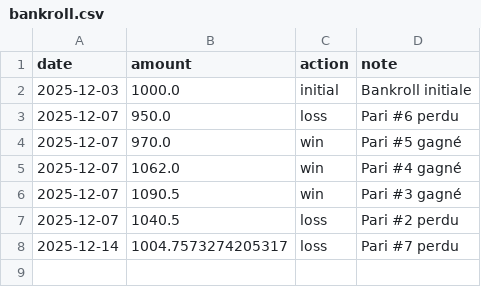
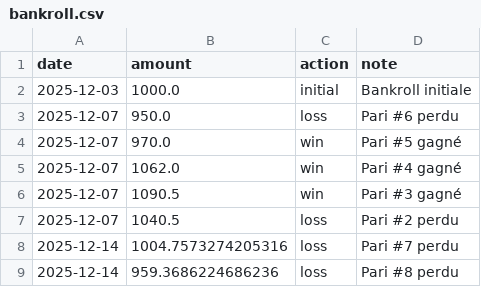
Before and after one commit to narvall018/predictor_ufc, a CSV file: bets/bankroll.csv, drawn as a sheet.

Commit message:
Update bankroll: loss

```diff
--- a/bets/bankroll.csv
+++ b/bets/bankroll.csv
@@ -7,2 +7,3 @@ date,amount,action,note
 2025-12-07,1040.5,loss,Pari #2 perdu
-2025-12-14,1004.7573274205317,loss,Pari #7 perdu
+2025-12-14,1004.7573274205316,loss,Pari #7 perdu
+2025-12-14,959.3686224686236,loss,Pari #8 perdu
```
